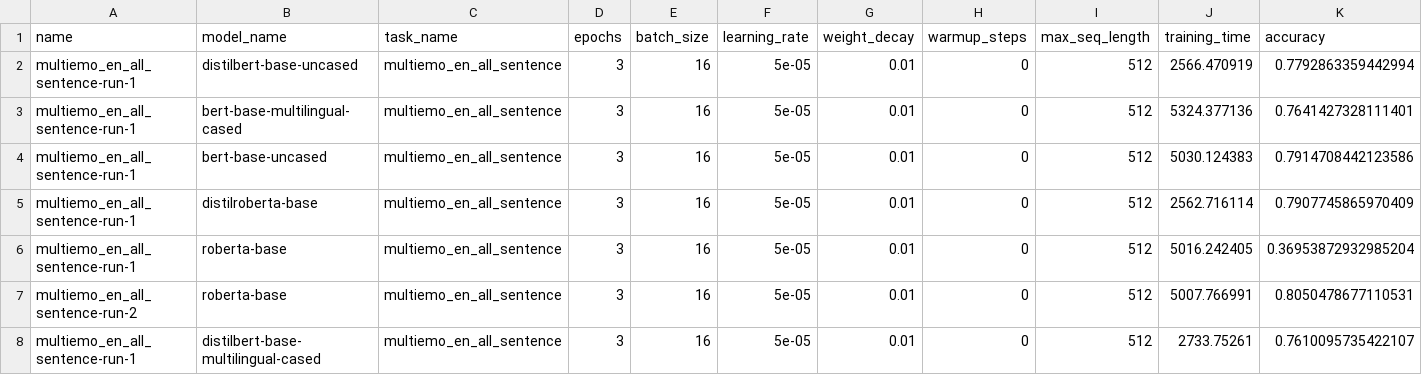
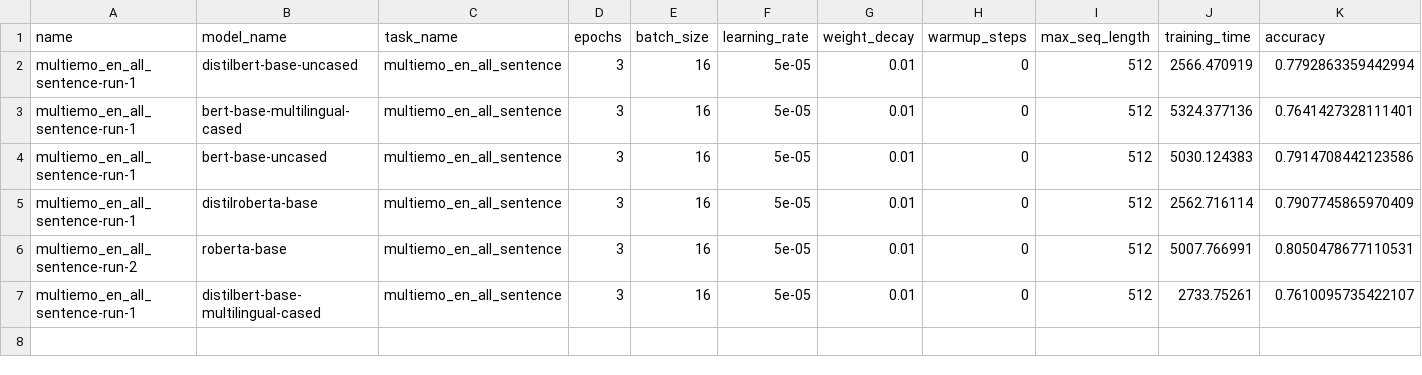
Before and after one commit to wojtek11530/DistilledVsNondistilled, a CSV file: data/results-multiemo_en_all_sentence.csv, drawn as a sheet; only a part is shown; rows hold the shown columns only; the diff names each change by its address in the sheet, - before the commit and + after, or states it on an @@ line.

```diff
--- a/data/results-multiemo_en_all_sentence.csv
+++ b/data/results-multiemo_en_all_sentence.csv
-row 6: multiemo_en_all_sentence-run-1 | roberta-base | multiemo_en_all_sentence | 3 | 16 | 5e-05 | 0.01 | 0 | 512 | 5016.242405 | 0.36953872932985204
```
Also changed, not shown: data/results-multiemo_pl_all_sentence.csv, 3 other files.
